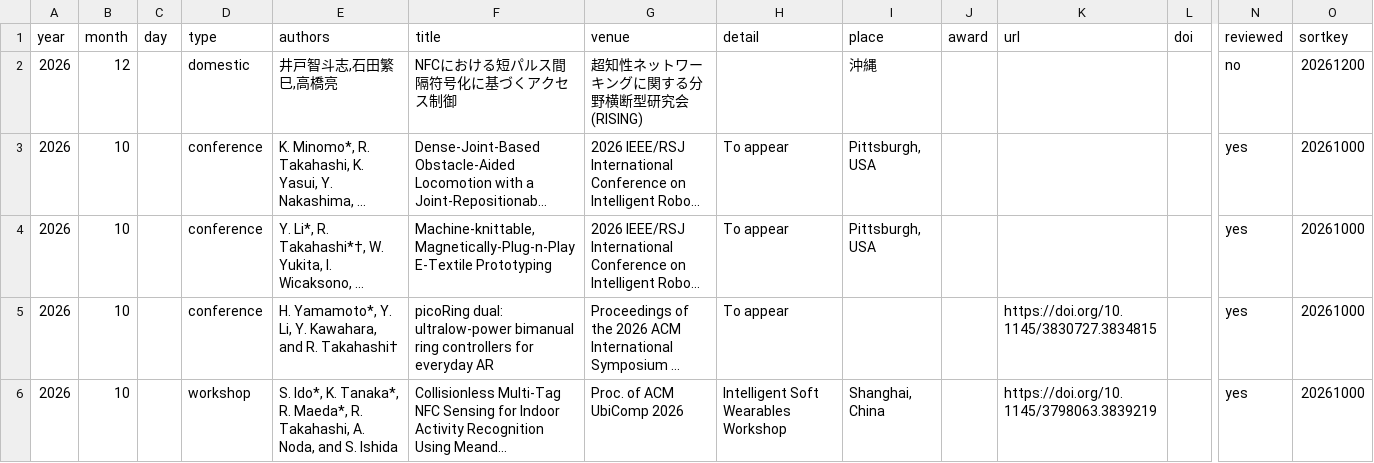
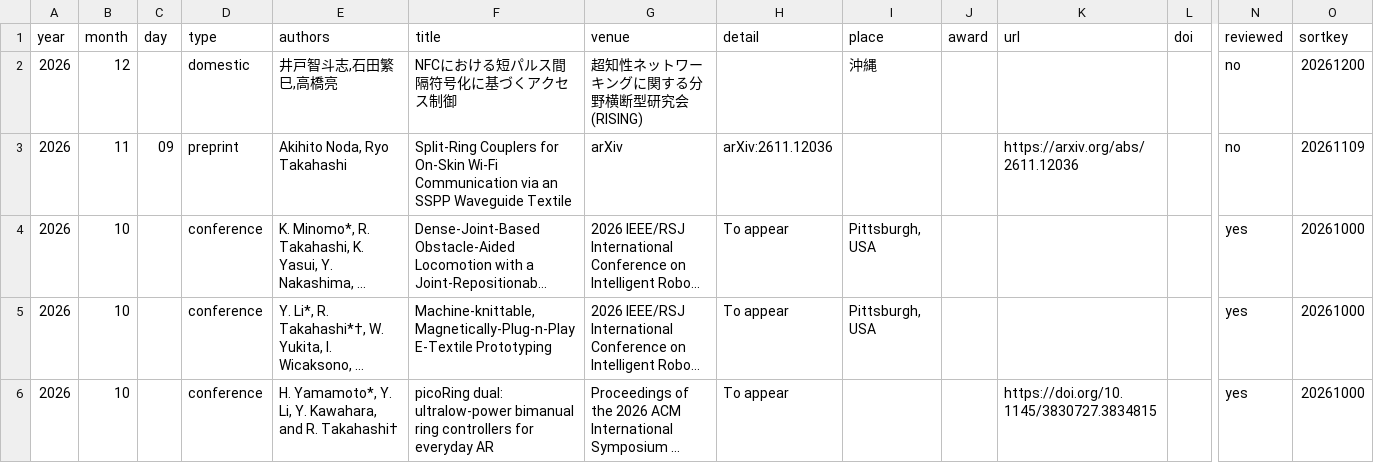
Before and after one commit to takahashiryo/takahashiryo.github.io, a CSV file: _data/publications.csv, drawn as a sheet; only a part is shown, gaps mark what is left out; the shorter side is filled out with more unchanged rows; long unchanged cells end in …; rows hold the shown columns only; the diff names each change by its address in the sheet, - before the commit and + after, or states it on an @@ line.

```diff
--- a/_data/publications.csv
+++ b/_data/publications.csv
+row 3: 2026 | 11 | 09 | preprint | Akihito Noda, Ryo Takahashi | Split-Ring Couplers for On-Skin Wi-Fi Communication via an SSPP Waveguide Textile | arXiv | arXiv:2611.12036 |  |  | https://arxiv.org/abs/2611.12036 |  | no | 20261109
```
Also changed, not shown: 14 other files.
